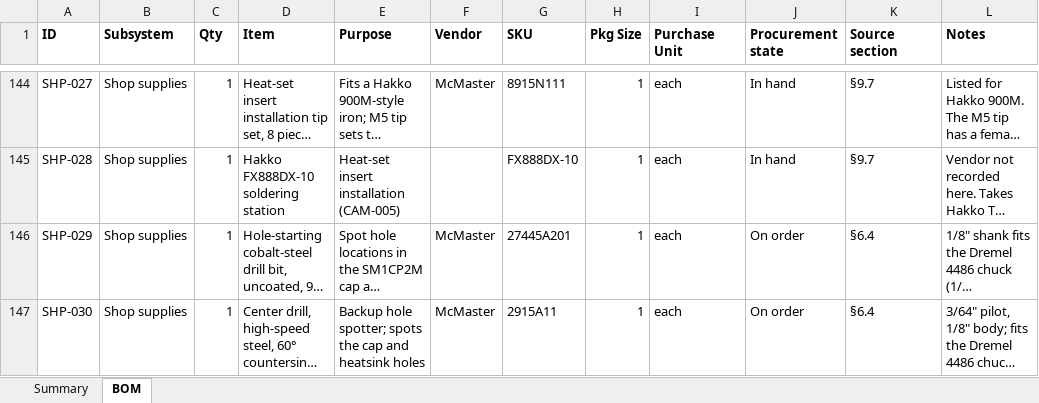
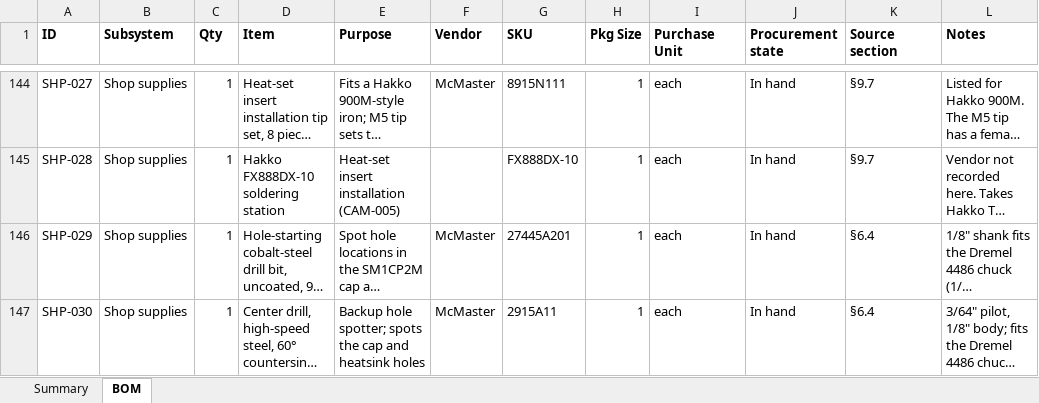
Before and after one commit to fritzm/schlieren, an Excel workbook: bom/schlieren-bom.xlsx, sheet BOM, drawn as a sheet; only a part is shown, gaps mark what is left out; long unchanged cells end in …; values as stored, in another font and other column widths than the file's, no borders; conditional formats not drawn; the diff names each change by its address in the sheet, - before the commit and + after, or states it on an @@ line.

```diff
--- a/bom/schlieren-bom.xlsx (sheet BOM)
+++ b/bom/schlieren-bom.xlsx (sheet BOM)
-J146:J147 (Procurement state): On order
+J146:J147 (Procurement state): In hand
```
Also changed, not shown: 4 other files.
